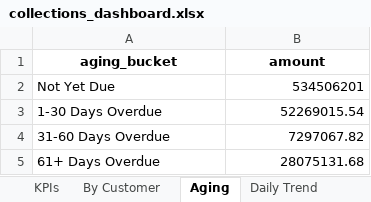
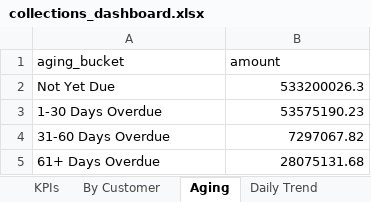
Before and after one commit to Goutam-A-B/Recykal-Collections-Intelligence, an Excel workbook: deploy/collections_dashboard.xlsx, sheet Aging, drawn as a sheet; values as stored, in another font and other column widths than the file's, no borders; charts and pictures not drawn; the diff names each change by its address in the sheet, - before the commit and + after, or states it on an @@ line.

```diff
--- a/deploy/collections_dashboard.xlsx (sheet Aging)
+++ b/deploy/collections_dashboard.xlsx (sheet Aging)
@@ A1:B1 bold: on → off, alignment: center → left @@
-B2 (amount): 534506201
+B2 (amount): 533200026.3
-B3 (amount): 52269015.54
+B3 (amount): 53575190.23
```
Also changed, not shown: sheet Open Detail, sheet Daily Trend, sheet By Customer, sheet KPIs, charts or pictures, 3 other files.
